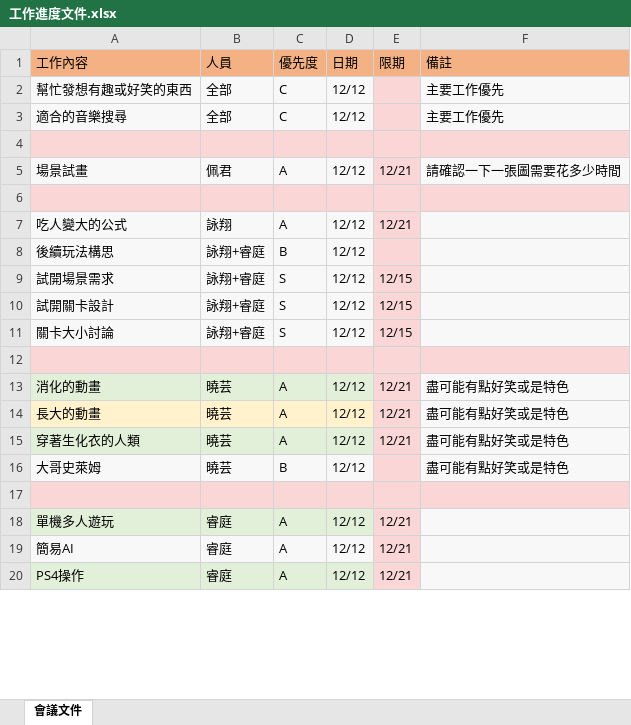
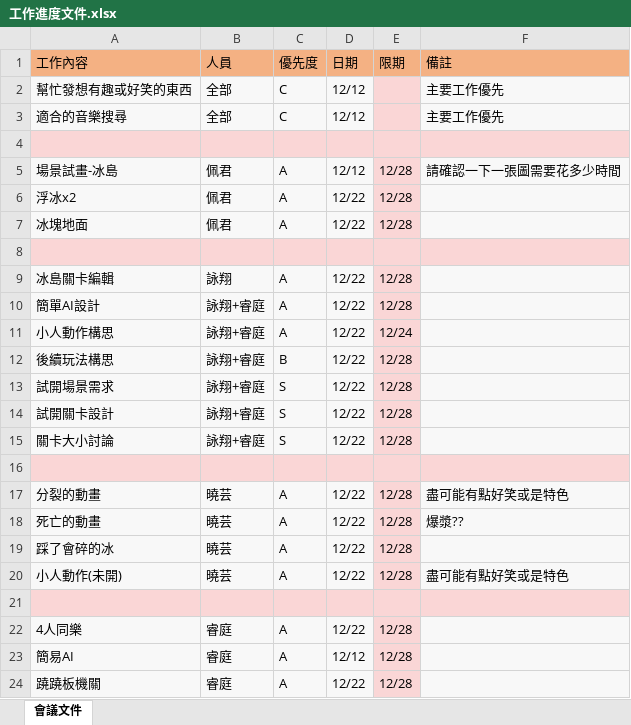
Before and after one commit to all-in-one-of/ProjectSlime, an Excel workbook: 1.GDD/工作進度文件.xlsx, sheet 會議文件, drawn as a sheet; only a part is shown; values as stored, in another font and other column widths than the file's, no borders; removed rows and columns are numbered as before the commit, all else as after; the diff covers the shown part only; the diff names each change by its address in the sheet, - before the commit and + after, or states it on an @@ line.

```diff
--- a/1.GDD/工作進度文件.xlsx (sheet 會議文件)
+++ b/1.GDD/工作進度文件.xlsx (sheet 會議文件)
-A5 (工作內容): 場景試畫
+A5 (工作內容): 場景試畫-冰島
-E5 (限期): 12/21
+E5 (限期): 12/28
+row 6: 浮冰x2 | 佩君 | A | 12/22 | 12/28
+row 7: 冰塊地面 | 佩君 | A | 12/22 | 12/28
-A9 (工作內容): 吃人變大的公式
+A9 (工作內容): 冰島關卡編輯
-D9 (日期): 12/12
+D9 (日期): 12/22
-E9 (限期): 12/21
+E9 (限期): 12/28
+row 10: 簡單AI設計 | 詠翔+睿庭 | A | 12/22 | 12/28
+row 11: 小人動作構思 | 詠翔+睿庭 | A | 12/22 | 12/24
-D12:D15 (日期): 12/12
+D12:D15 (日期): 12/22
-E12 (限期): (empty)
+E12 (限期): 12/28
-E13:E15 (限期): 12/15
+E13:E15 (限期): 12/28
-A17 (工作內容): 消化的動畫
+A17 (工作內容): 分裂的動畫
-A17:D17 fill: #E2F0D9
+A17:D17 fill: #F8F8F8
-D17:D18 (日期): 12/12
+D17:D18 (日期): 12/22
-E17:E18 (限期): 12/21
+E17:E18 (限期): 12/28
-A18 (工作內容): 長大的動畫
+A18 (工作內容): 死亡的動畫
-A18:D18 fill: #FFF2CC
+A18:D18 fill: #F8F8F8
-F18 (備註): 盡可能有點好笑或是特色
+F18 (備註): 爆漿??
+row 19: 踩了會碎的冰 | 曉芸 | A | 12/22 | 12/28
-A20 (工作內容): 穿著生化衣的人類
+A20 (工作內容): 小人動作(未開)
-A20:D20 fill: #E2F0D9
+A20:D20 fill: #F8F8F8
-D20 (日期): 12/12
+D20 (日期): 12/22
-E20 (限期): 12/21
+E20 (限期): 12/28
-row 16: 大哥史萊姆 | 曉芸 | B | 12/12 |  | 盡可能有點好笑或是特色
-A22 (工作內容): 單機多人遊玩
+A22 (工作內容): 4人同樂
-A22:D22 fill: #E2F0D9
+A22:D22 fill: #F8F8F8
-D22 (日期): 12/12
+D22 (日期): 12/22
-E22:E24 (限期): 12/21
+E22:E24 (限期): 12/28
-A24 (工作內容): PS4操作
+A24 (工作內容): 蹺蹺板機關
-A24:D24 fill: #E2F0D9
+A24:D24 fill: #F8F8F8
-D24 (日期): 12/12
+D24 (日期): 12/22
```
Also changed, not shown: 4 added rows, 8 edited cells and cell formats elsewhere in this sheet.
